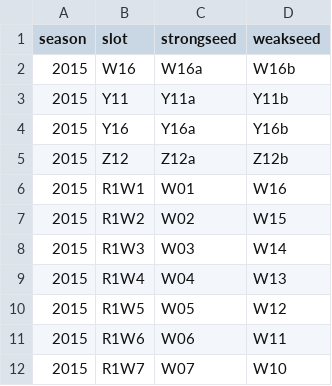
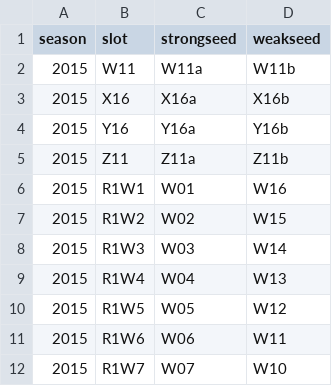
Before and after one commit to zachmayer/kaggleNCAA, a CSV file: inst/kaggle_data/tourney_slots_2015.csv (was inst/kaggle_data/tourney_slots_2015_prelim.csv), drawn as a sheet; only a part is shown.

```diff
--- a/inst/kaggle_data/tourney_slots_2015_prelim.csv
+++ b/inst/kaggle_data/tourney_slots_2015.csv
@@ -1,6 +1,6 @@
 season,slot,strongseed,weakseed
-2015,W16,W16a,W16b
-2015,Y11,Y11a,Y11b
+2015,W11,W11a,W11b
+2015,X16,X16a,X16b
 2015,Y16,Y16a,Y16b
-2015,Z12,Z12a,Z12b
+2015,Z11,Z11a,Z11b
 2015,R1W1,W01,W16
```
Also changed, not shown: inst/kaggle_data/regular_season_compact_results_2015.csv, 13 other files.
